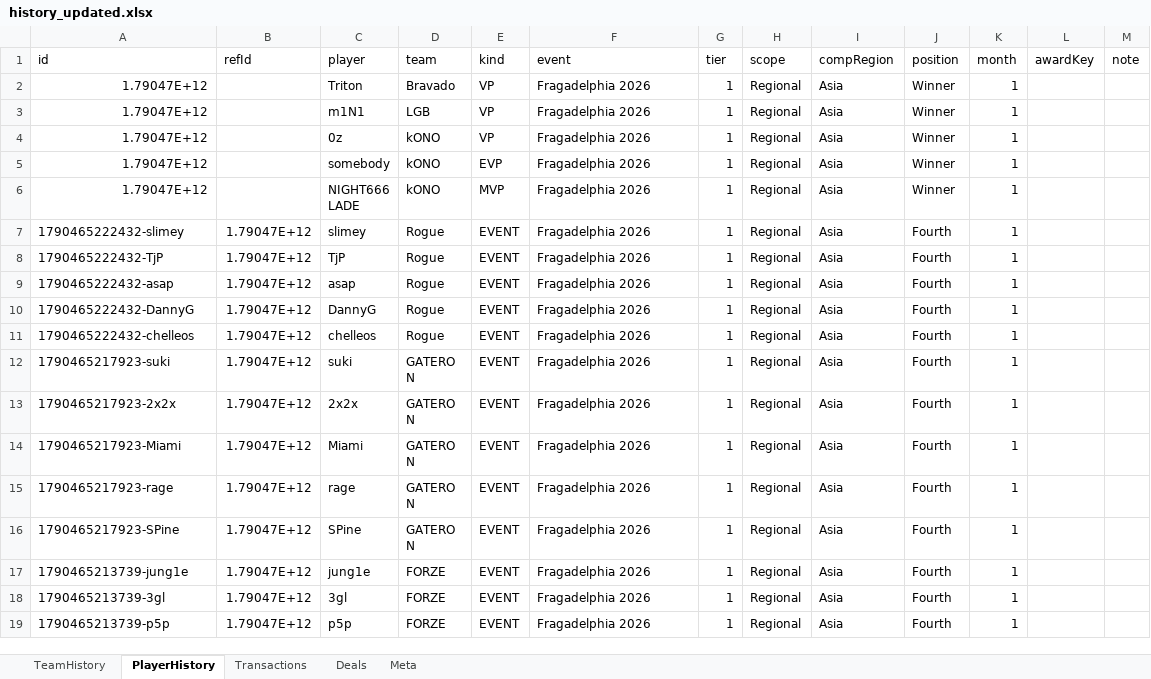
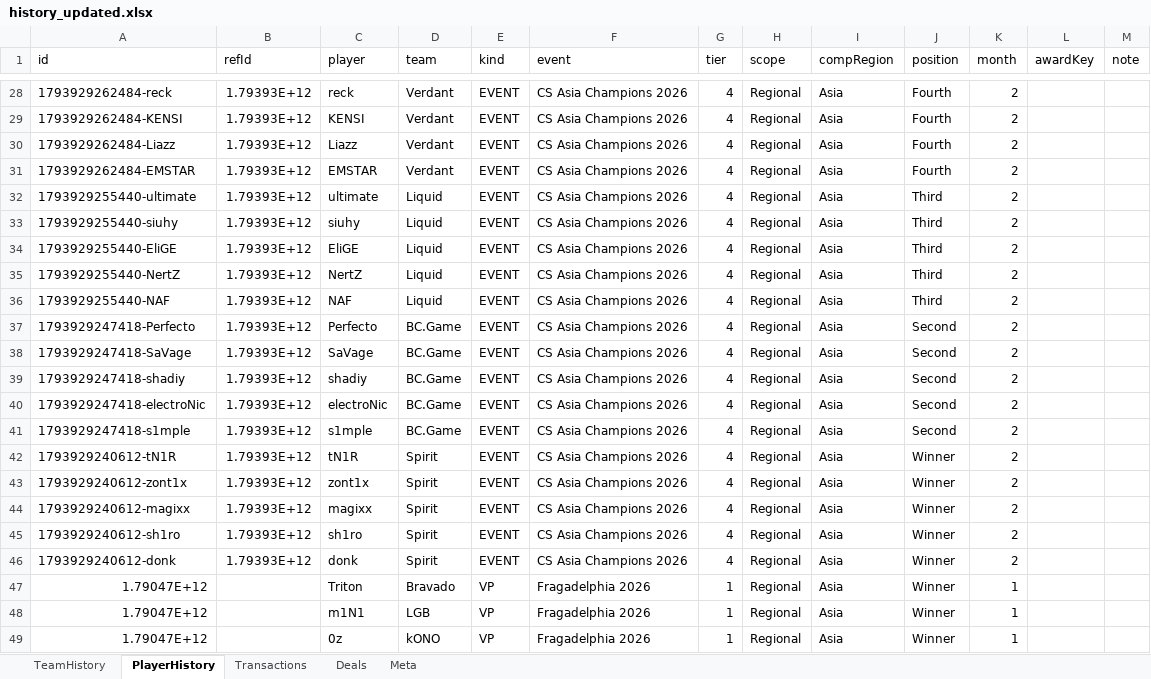
Before and after one commit to ravengone/ck-tools, an Excel workbook: file/history_updated.xlsx, sheet PlayerHistory, drawn as a sheet; only a part is shown, gaps mark what is left out; the shorter side is filled out with more unchanged rows; values as stored, in another font and other column widths than the file's, no borders; the diff covers the shown part only; the diff names each change by its address in the sheet, - before the commit and + after, or states it on an @@ line.

Commit message:
Awards CS Asia Champions 2026

```diff
--- a/file/history_updated.xlsx (sheet PlayerHistory)
+++ b/file/history_updated.xlsx (sheet PlayerHistory)
+row 28: 1793929262484-reck | 1.79393E+12 | reck | Verdant | EVENT | CS Asia Champions 2026 | 4 | Regional | Asia | Fourth | 2
+row 29: 1793929262484-KENSI | 1.79393E+12 | KENSI | Verdant | EVENT | CS Asia Champions 2026 | 4 | Regional | Asia | Fourth | 2
+row 30: 1793929262484-Liazz | 1.79393E+12 | Liazz | Verdant | EVENT | CS Asia Champions 2026 | 4 | Regional | Asia | Fourth | 2
+row 31: 1793929262484-EMSTAR | 1.79393E+12 | EMSTAR | Verdant | EVENT | CS Asia Champions 2026 | 4 | Regional | Asia | Fourth | 2
+row 32: 1793929255440-ultimate | 1.79393E+12 | ultimate | Liquid | EVENT | CS Asia Champions 2026 | 4 | Regional | Asia | Third | 2
+row 33: 1793929255440-siuhy | 1.79393E+12 | siuhy | Liquid | EVENT | CS Asia Champions 2026 | 4 | Regional | Asia | Third | 2
+row 34: 1793929255440-EliGE | 1.79393E+12 | EliGE | Liquid | EVENT | CS Asia Champions 2026 | 4 | Regional | Asia | Third | 2
+row 35: 1793929255440-NertZ | 1.79393E+12 | NertZ | Liquid | EVENT | CS Asia Champions 2026 | 4 | Regional | Asia | Third | 2
+row 36: 1793929255440-NAF | 1.79393E+12 | NAF | Liquid | EVENT | CS Asia Champions 2026 | 4 | Regional | Asia | Third | 2
+row 37: 1793929247418-Perfecto | 1.79393E+12 | Perfecto | BC.Game | EVENT | CS Asia Champions 2026 | 4 | Regional | Asia | Second | 2
+row 38: 1793929247418-SaVage | 1.79393E+12 | SaVage | BC.Game | EVENT | CS Asia Champions 2026 | 4 | Regional | Asia | Second | 2
+row 39: 1793929247418-shadiy | 1.79393E+12 | shadiy | BC.Game | EVENT | CS Asia Champions 2026 | 4 | Regional | Asia | Second | 2
+row 40: 1793929247418-electroNic | 1.79393E+12 | electroNic | BC.Game | EVENT | CS Asia Champions 2026 | 4 | Regional | Asia | Second | 2
+row 41: 1793929247418-s1mple | 1.79393E+12 | s1mple | BC.Game | EVENT | CS Asia Champions 2026 | 4 | Regional | Asia | Second | 2
+row 42: 1793929240612-tN1R | 1.79393E+12 | tN1R | Spirit | EVENT | CS Asia Champions 2026 | 4 | Regional | Asia | Winner | 2
+row 43: 1793929240612-zont1x | 1.79393E+12 | zont1x | Spirit | EVENT | CS Asia Champions 2026 | 4 | Regional | Asia | Winner | 2
+row 44: 1793929240612-magixx | 1.79393E+12 | magixx | Spirit | EVENT | CS Asia Champions 2026 | 4 | Regional | Asia | Winner | 2
+row 45: 1793929240612-sh1ro | 1.79393E+12 | sh1ro | Spirit | EVENT | CS Asia Champions 2026 | 4 | Regional | Asia | Winner | 2
+row 46: 1793929240612-donk | 1.79393E+12 | donk | Spirit | EVENT | CS Asia Champions 2026 | 4 | Regional | Asia | Winner | 2
```
Also changed, not shown: 26 added rows elsewhere in this sheet, sheet TeamHistory, file/finances_updated.xlsx, file/players_updated.xlsx, 5 other files.
